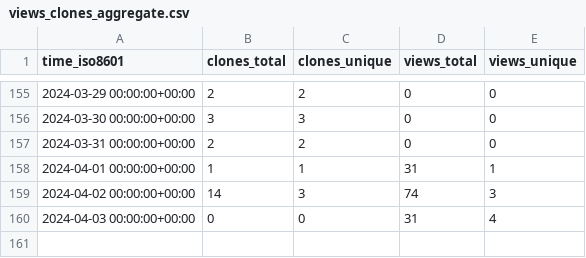
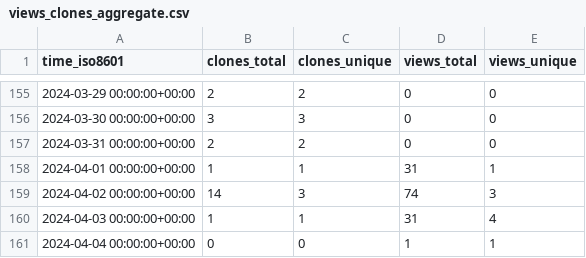
Before and after one commit to pbs-assess/pacea, a CSV file: pbs-assess/pacea/ghrs-data/views_clones_aggregate.csv, drawn as a sheet; only a part is shown, gaps mark what is left out.

```diff
--- a/pbs-assess/pacea/ghrs-data/views_clones_aggregate.csv
+++ b/pbs-assess/pacea/ghrs-data/views_clones_aggregate.csv
@@ -159,2 +159,3 @@ time_iso8601,clones_total,clones_unique,views_total,views_unique
 2024-04-02 00:00:00+00:00,14,3,74,3
-2024-04-03 00:00:00+00:00,0,0,31,4
+2024-04-03 00:00:00+00:00,1,1,31,4
+2024-04-04 00:00:00+00:00,0,0,1,1
```
Also changed, not shown: 1 other file.
